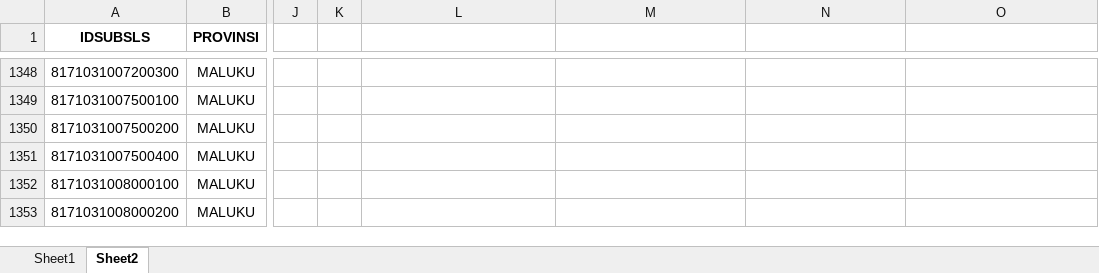
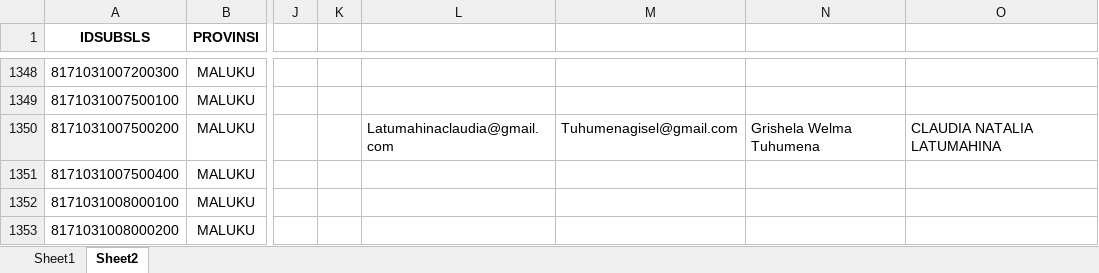
Before and after one commit to zokta77/monitoring-petugas, an Excel workbook: data/master_data.xlsx, sheet Sheet2, drawn as a sheet; only a part is shown, gaps mark what is left out; values as stored, in another font and other column widths than the file's, no borders; the diff names each change by its address in the sheet, - before the commit and + after, or states it on an @@ line.

```diff
--- a/data/master_data.xlsx (sheet Sheet2)
+++ b/data/master_data.xlsx (sheet Sheet2)
-L1350: (empty)
+L1350: Latumahinaclaudia@gmail.com
-M1350: (empty)
+M1350: Tuhumenagisel@gmail.com
-N1350: (empty)
+N1350: Grishela Welma Tuhumena
-O1350: (empty)
+O1350: CLAUDIA NATALIA LATUMAHINA
```
Also changed, not shown: sheet Sheet1, data/SCRAPING_REKAP_SE2026_AMBON_LATEST.xlsx, 2 other files.
